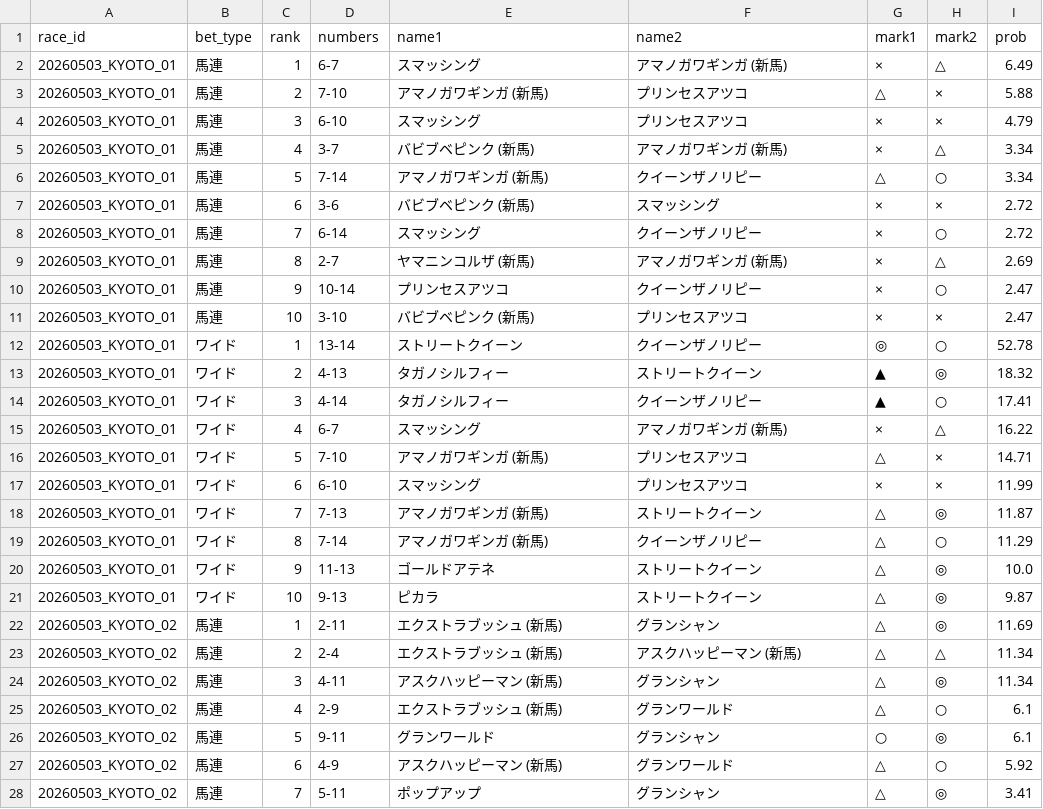
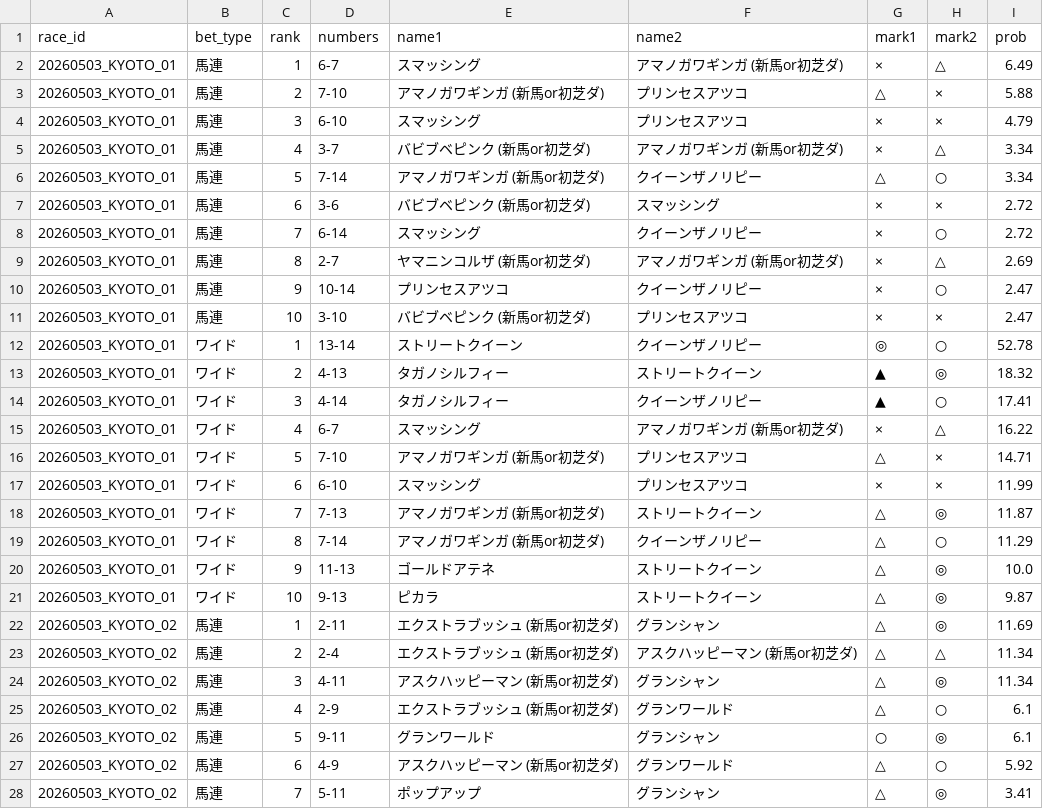
Before and after one commit to k2automate/keiba_ai_mvp, a CSV file: ui/public/data/combination_ev_ranking.csv, drawn as a sheet; only a part is shown; the diff covers the shown part only.

Commit message:
新馬のラベル表記を(新馬or初芝ダ)に変更

```diff
--- a/ui/public/data/combination_ev_ranking.csv
+++ b/ui/public/data/combination_ev_ranking.csv
@@ -1,12 +1,12 @@
 race_id,bet_type,rank,numbers,name1,name2,mark1,mark2,prob
-20260503_KYOTO_01,馬連,1,6-7,スマッシング,アマノガワギンガ (新馬),×,△,6.49
-20260503_KYOTO_01,馬連,2,7-10,アマノガワギンガ (新馬),プリンセスアツコ,△,×,5.88
+20260503_KYOTO_01,馬連,1,6-7,スマッシング,アマノガワギンガ (新馬or初芝ダ),×,△,6.49
+20260503_KYOTO_01,馬連,2,7-10,アマノガワギンガ (新馬or初芝ダ),プリンセスアツコ,△,×,5.88
 20260503_KYOTO_01,馬連,3,6-10,スマッシング,プリンセスアツコ,×,×,4.79
-20260503_KYOTO_01,馬連,4,3-7,バビブベピンク (新馬),アマノガワギンガ (新馬),×,△,3.34
-20260503_KYOTO_01,馬連,5,7-14,アマノガワギンガ (新馬),クイーンザノリピー,△,○,3.34
-20260503_KYOTO_01,馬連,6,3-6,バビブベピンク (新馬),スマッシング,×,×,2.72
+20260503_KYOTO_01,馬連,4,3-7,バビブベピンク (新馬or初芝ダ),アマノガワギンガ (新馬or初芝ダ),×,△,3.34
+20260503_KYOTO_01,馬連,5,7-14,アマノガワギンガ (新馬or初芝ダ),クイーンザノリピー,△,○,3.34
+20260503_KYOTO_01,馬連,6,3-6,バビブベピンク (新馬or初芝ダ),スマッシング,×,×,2.72
 20260503_KYOTO_01,馬連,7,6-14,スマッシング,クイーンザノリピー,×,○,2.72
-20260503_KYOTO_01,馬連,8,2-7,ヤマニンコルザ (新馬),アマノガワギンガ (新馬),×,△,2.69
+20260503_KYOTO_01,馬連,8,2-7,ヤマニンコルザ (新馬or初芝ダ),アマノガワギンガ (新馬or初芝ダ),×,△,2.69
 20260503_KYOTO_01,馬連,9,10-14,プリンセスアツコ,クイーンザノリピー,×,○,2.47
-20260503_KYOTO_01,馬連,10,3-10,バビブベピンク (新馬),プリンセスアツコ,×,×,2.47
+20260503_KYOTO_01,馬連,10,3-10,バビブベピンク (新馬or初芝ダ),プリンセスアツコ,×,×,2.47
 20260503_KYOTO_01,ワイド,1,13-14,ストリートクイーン,クイーンザノリピー,◎,○,52.78
@@ -14,15 +14,15 @@
 20260503_KYOTO_01,ワイド,3,4-14,タガノシルフィー,クイーンザノリピー,▲,○,17.41
-20260503_KYOTO_01,ワイド,4,6-7,スマッシング,アマノガワギンガ (新馬),×,△,16.22
-20260503_KYOTO_01,ワイド,5,7-10,アマノガワギンガ (新馬),プリンセスアツコ,△,×,14.71
+20260503_KYOTO_01,ワイド,4,6-7,スマッシング,アマノガワギンガ (新馬or初芝ダ),×,△,16.22
+20260503_KYOTO_01,ワイド,5,7-10,アマノガワギンガ (新馬or初芝ダ),プリンセスアツコ,△,×,14.71
 20260503_KYOTO_01,ワイド,6,6-10,スマッシング,プリンセスアツコ,×,×,11.99
-20260503_KYOTO_01,ワイド,7,7-13,アマノガワギンガ (新馬),ストリートクイーン,△,◎,11.87
-20260503_KYOTO_01,ワイド,8,7-14,アマノガワギンガ (新馬),クイーンザノリピー,△,○,11.29
+20260503_KYOTO_01,ワイド,7,7-13,アマノガワギンガ (新馬or初芝ダ),ストリートクイーン,△,◎,11.87
+20260503_KYOTO_01,ワイド,8,7-14,アマノガワギンガ (新馬or初芝ダ),クイーンザノリピー,△,○,11.29
 20260503_KYOTO_01,ワイド,9,11-13,ゴールドアテネ,ストリートクイーン,△,◎,10.0
 20260503_KYOTO_01,ワイド,10,9-13,ピカラ,ストリートクイーン,△,◎,9.87
-20260503_KYOTO_02,馬連,1,2-11,エクストラブッシュ (新馬),グランシャン,△,◎,11.69
-20260503_KYOTO_02,馬連,2,2-4,エクストラブッシュ (新馬),アスクハッピーマン (新馬),△,△,11.34
-20260503_KYOTO_02,馬連,3,4-11,アスクハッピーマン (新馬),グランシャン,△,◎,11.34
-20260503_KYOTO_02,馬連,4,2-9,エクストラブッシュ (新馬),グランワールド,△,○,6.1
+20260503_KYOTO_02,馬連,1,2-11,エクストラブッシュ (新馬or初芝ダ),グランシャン,△,◎,11.69
+20260503_KYOTO_02,馬連,2,2-4,エクストラブッシュ (新馬or初芝ダ),アスクハッピーマン (新馬or初芝ダ),△,△,11.34
+20260503_KYOTO_02,馬連,3,4-11,アスクハッピーマン (新馬or初芝ダ),グランシャン,△,◎,11.34
+20260503_KYOTO_02,馬連,4,2-9,エクストラブッシュ (新馬or初芝ダ),グランワールド,△,○,6.1
 20260503_KYOTO_02,馬連,5,9-11,グランワールド,グランシャン,○,◎,6.1
-20260503_KYOTO_02,馬連,6,4-9,アスクハッピーマン (新馬),グランワールド,△,○,5.92
+20260503_KYOTO_02,馬連,6,4-9,アスクハッピーマン (新馬or初芝ダ),グランワールド,△,○,5.92
 20260503_KYOTO_02,馬連,7,5-11,ポップアップ,グランシャン,△,◎,3.41
```
Also changed, not shown: 51 edited cells elsewhere in this file, ui/public/data/race_detail_view.csv, ui/public/data/race_list_view.csv, 1 other file.
